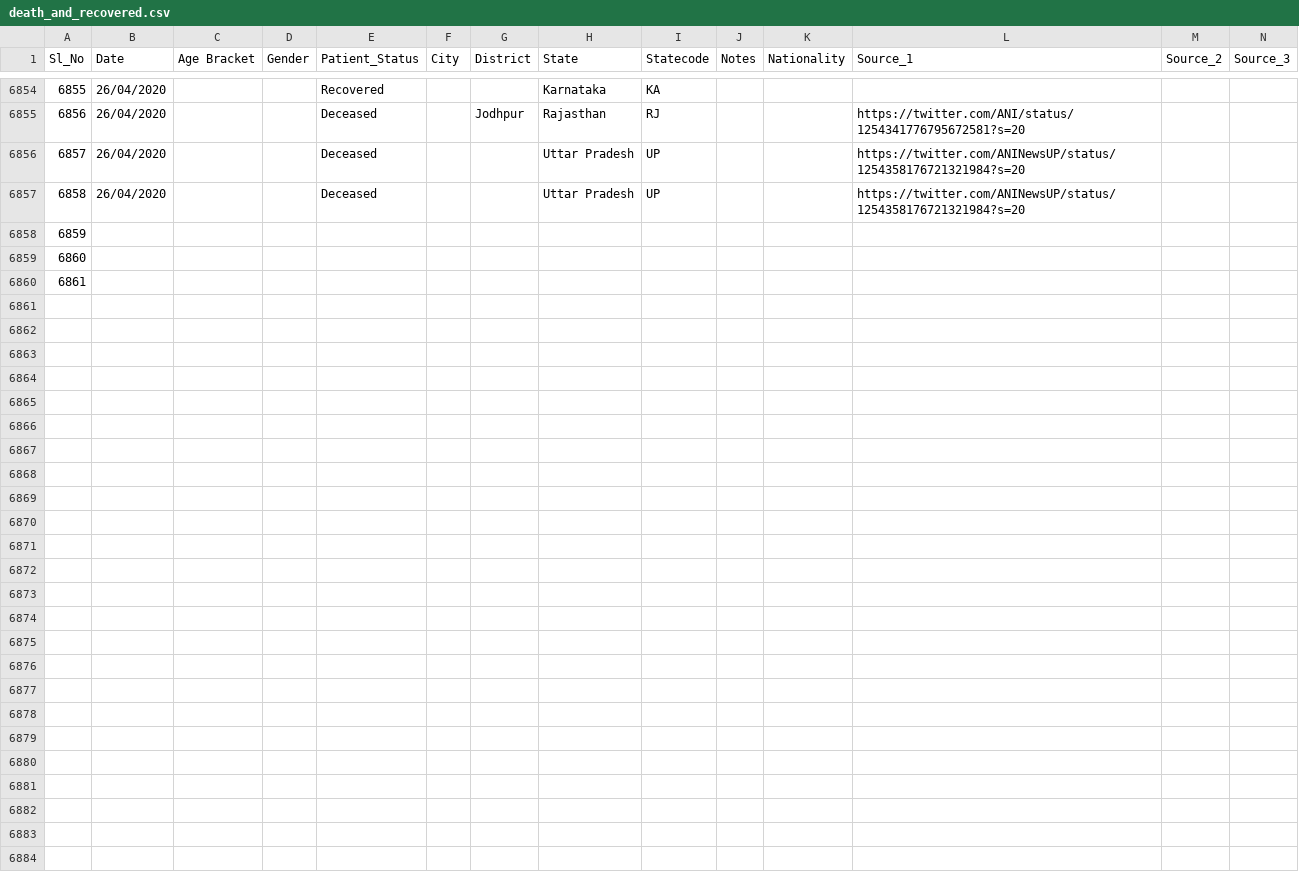
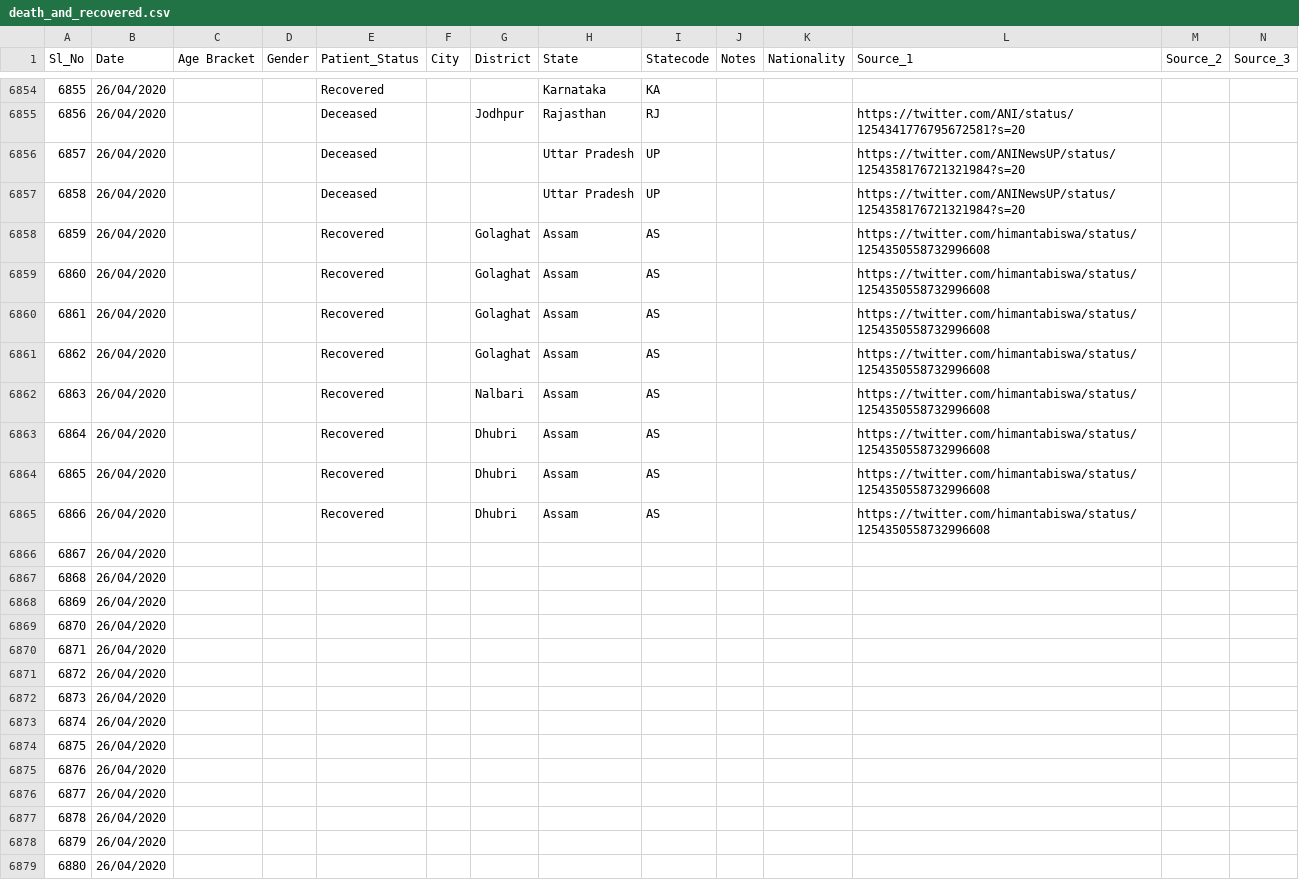
Before and after one commit to wanderingcoderr/api, a CSV file: csv/2020-04-26/death_and_recovered.csv, drawn as a sheet; only a part is shown, gaps mark what is left out; rows hold the shown columns only; the diff names each change by its address in the sheet, - before the commit and + after, or states it on an @@ line.

Commit message:
data updated on - Sun Apr 26 12:02:18 UTC 2020

```diff
--- a/csv/2020-04-26/death_and_recovered.csv
+++ b/csv/2020-04-26/death_and_recovered.csv
-B6858:B6860 (Date): (empty)
+B6858:B6860 (Date): 26/04/2020
-E6858:E6860 (Patient_Status): (empty)
+E6858:E6860 (Patient_Status): Recovered
-G6858:G6860 (District): (empty)
+G6858:G6860 (District): Golaghat
-H6858:H6860 (State): (empty)
+H6858:H6860 (State): Assam
-I6858:I6860 (Statecode): (empty)
+I6858:I6860 (Statecode): AS
-L6858:L6860 (Source_1): (empty)
+L6858:L6860 (Source_1): https://twitter.com/himantabiswa/status/1254350558732996608
+row 6861: 6862 | 26/04/2020 |  |  | Recovered |  | Golaghat | Assam | AS |  |  | https://twitter.com/himantabiswa/status/1254350558732996608
+row 6862: 6863 | 26/04/2020 |  |  | Recovered |  | Nalbari | Assam | AS |  |  | https://twitter.com/himantabiswa/status/1254350558732996608
+row 6863: 6864 | 26/04/2020 |  |  | Recovered |  | Dhubri | Assam | AS |  |  | https://twitter.com/himantabiswa/status/1254350558732996608
+row 6864: 6865 | 26/04/2020 |  |  | Recovered |  | Dhubri | Assam | AS |  |  | https://twitter.com/himantabiswa/status/1254350558732996608
+row 6865: 6866 | 26/04/2020 |  |  | Recovered |  | Dhubri | Assam | AS |  |  | https://twitter.com/himantabiswa/status/1254350558732996608
+row 6866: 6867 | 26/04/2020
+row 6867: 6868 | 26/04/2020
+row 6868: 6869 | 26/04/2020
+row 6869: 6870 | 26/04/2020
+row 6870: 6871 | 26/04/2020
+row 6871: 6872 | 26/04/2020
+row 6872: 6873 | 26/04/2020
+row 6873: 6874 | 26/04/2020
+row 6874: 6875 | 26/04/2020
+row 6875: 6876 | 26/04/2020
+row 6876: 6877 | 26/04/2020
+row 6877: 6878 | 26/04/2020
+row 6878: 6879 | 26/04/2020
+row 6879: 6880 | 26/04/2020
```
Also changed, not shown: csv/2020-04-26/death_and_recovered2.csv, csv/2020-04-26/state_wise.csv, 19 other files.
